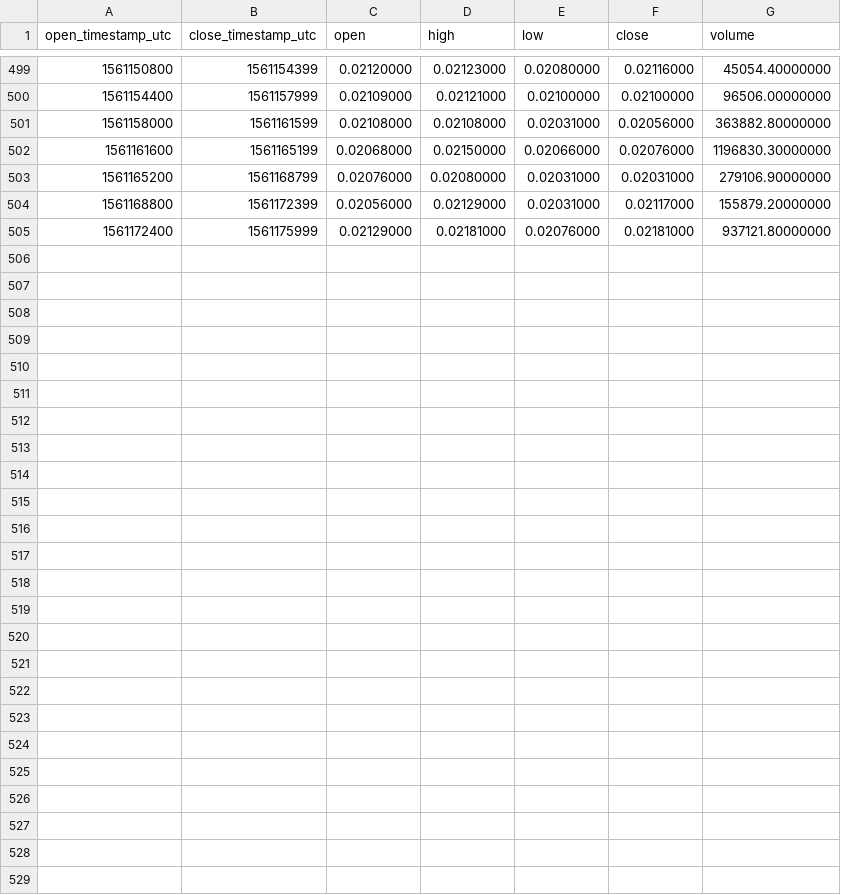
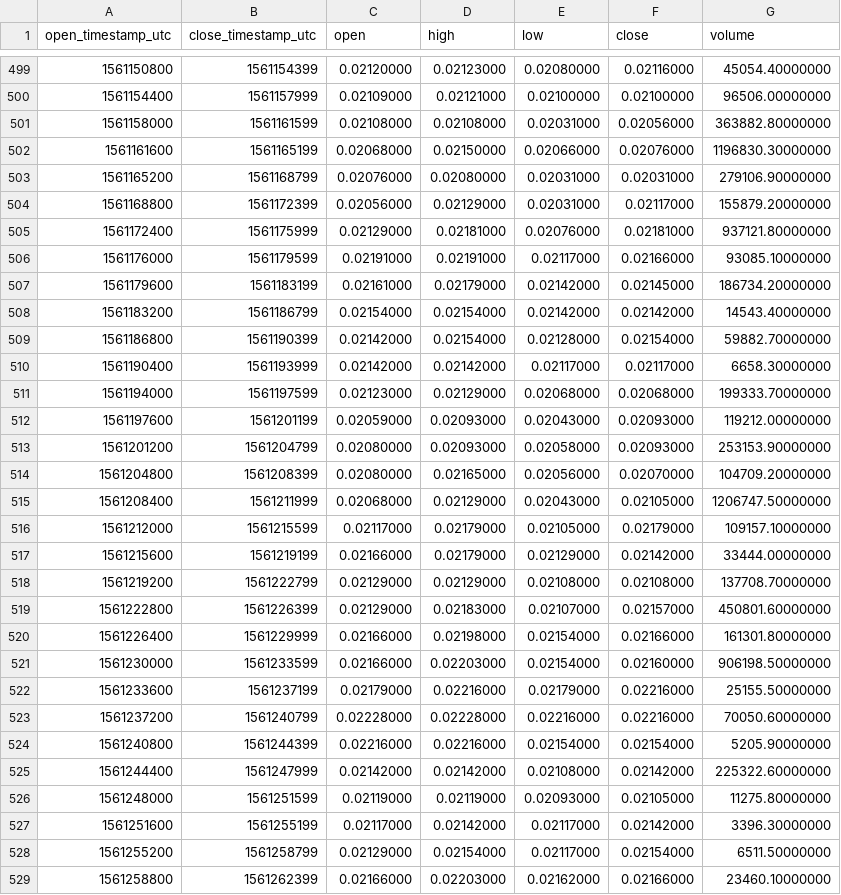
Before and after one commit to cryptobigbro/binance-ONEUSDC, a CSV file: binance-ONEUSDC-1h.csv, drawn as a sheet; only a part is shown, gaps mark what is left out.

Commit message:
Update OHLCV data.

```diff
--- a/binance-ONEUSDC-1h.csv
+++ b/binance-ONEUSDC-1h.csv
@@ -505 +505,25 @@ open_timestamp_utc,close_timestamp_utc,open,high,low,close,volume
 1561172400,1561175999,0.02129000,0.02181000,0.02076000,0.02181000,937121.80000000
+1561176000,1561179599,0.02191000,0.02191000,0.02117000,0.02166000,93085.10000000
+1561179600,1561183199,0.02161000,0.02179000,0.02142000,0.02145000,186734.20000000
+1561183200,1561186799,0.02154000,0.02154000,0.02142000,0.02142000,14543.40000000
+1561186800,1561190399,0.02142000,0.02154000,0.02128000,0.02154000,59882.70000000
+1561190400,1561193999,0.02142000,0.02142000,0.02117000,0.02117000,6658.30000000
+1561194000,1561197599,0.02123000,0.02129000,0.02068000,0.02068000,199333.70000000
+1561197600,1561201199,0.02059000,0.02093000,0.02043000,0.02093000,119212.00000000
+1561201200,1561204799,0.02080000,0.02093000,0.02058000,0.02093000,253153.90000000
+1561204800,1561208399,0.02080000,0.02165000,0.02056000,0.02070000,104709.20000000
+1561208400,1561211999,0.02068000,0.02129000,0.02043000,0.02105000,1206747.50000000
+1561212000,1561215599,0.02117000,0.02179000,0.02105000,0.02179000,109157.10000000
+1561215600,1561219199,0.02166000,0.02179000,0.02129000,0.02142000,33444.00000000
+1561219200,1561222799,0.02129000,0.02129000,0.02108000,0.02108000,137708.70000000
+1561222800,1561226399,0.02129000,0.02183000,0.02107000,0.02157000,450801.60000000
+1561226400,1561229999,0.02166000,0.02198000,0.02154000,0.02166000,161301.80000000
+1561230000,1561233599,0.02166000,0.02203000,0.02154000,0.02160000,906198.50000000
+1561233600,1561237199,0.02179000,0.02216000,0.02179000,0.02216000,25155.50000000
+1561237200,1561240799,0.02228000,0.02228000,0.02216000,0.02216000,70050.60000000
+1561240800,1561244399,0.02216000,0.02216000,0.02154000,0.02154000,5205.90000000
+1561244400,1561247999,0.02142000,0.02142000,0.02108000,0.02142000,225322.60000000
+1561248000,1561251599,0.02119000,0.02119000,0.02093000,0.02105000,11275.80000000
+1561251600,1561255199,0.02117000,0.02142000,0.02117000,0.02142000,3396.30000000
+1561255200,1561258799,0.02129000,0.02154000,0.02117000,0.02154000,6511.50000000
+1561258800,1561262399,0.02166000,0.02203000,0.02162000,0.02166000,23460.10000000
```
Also changed, not shown: binance-ONEUSDC-1d.csv, 1 other file.
